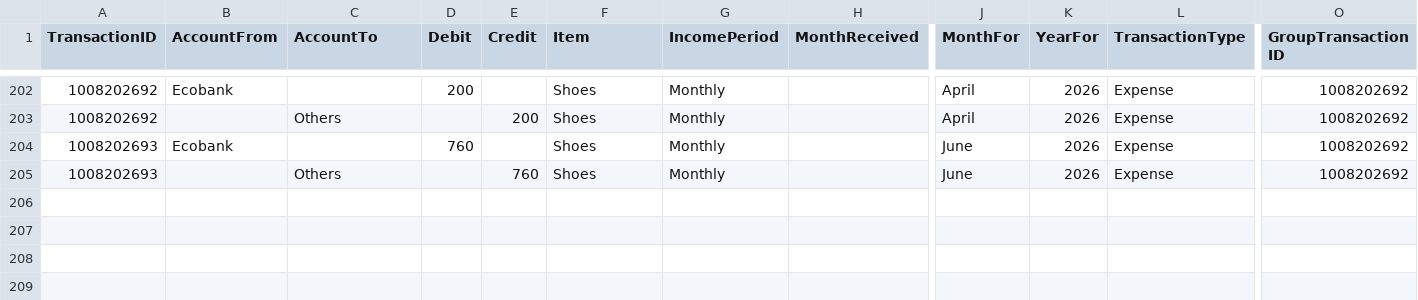
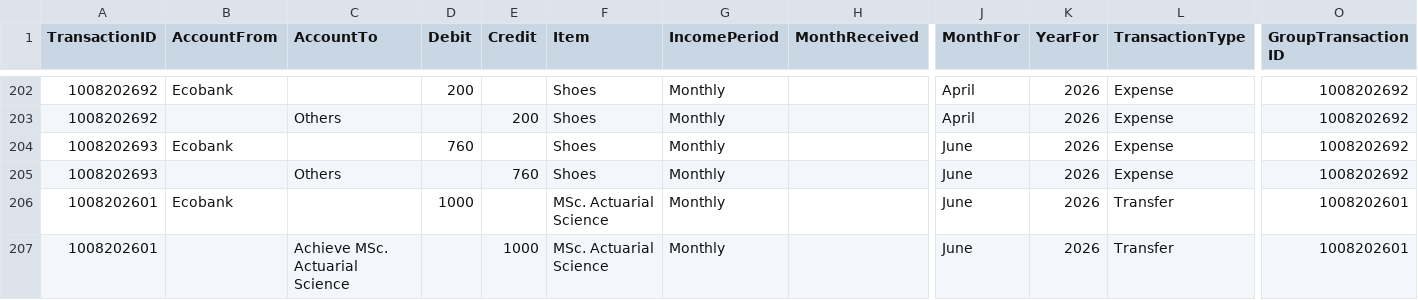
Before and after one commit to lolaaaaa1/lifeOS, a CSV file: data/transactions.csv, drawn as a sheet; only a part is shown, gaps mark what is left out; rows hold the shown columns only; the diff names each change by its address in the sheet, - before the commit and + after, or states it on an @@ line.

Commit message:
Add txn 1008202601

```diff
--- a/data/transactions.csv
+++ b/data/transactions.csv
+row 206: 1008202601 | Ecobank |  | 1000 |  | MSc. Actuarial Science | Monthly |  | June | 2026 | Transfer | 1008202601
+row 207: 1008202601 |  | Achieve MSc. Actuarial Science |  | 1000 | MSc. Actuarial Science | Monthly |  | June | 2026 | Transfer | 1008202601
```
